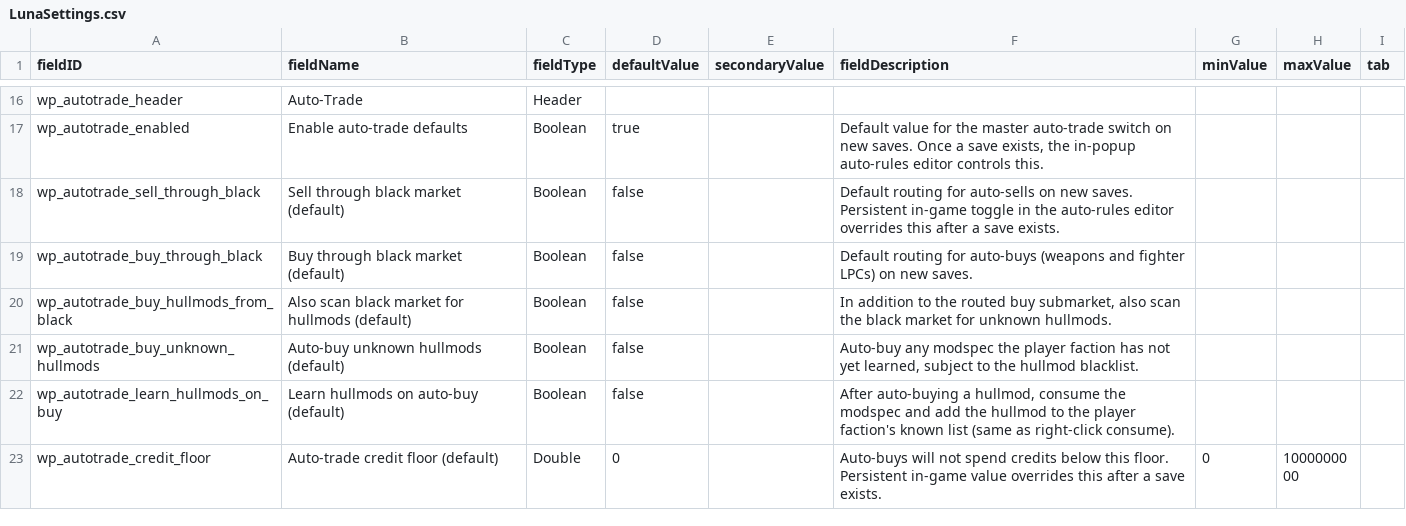
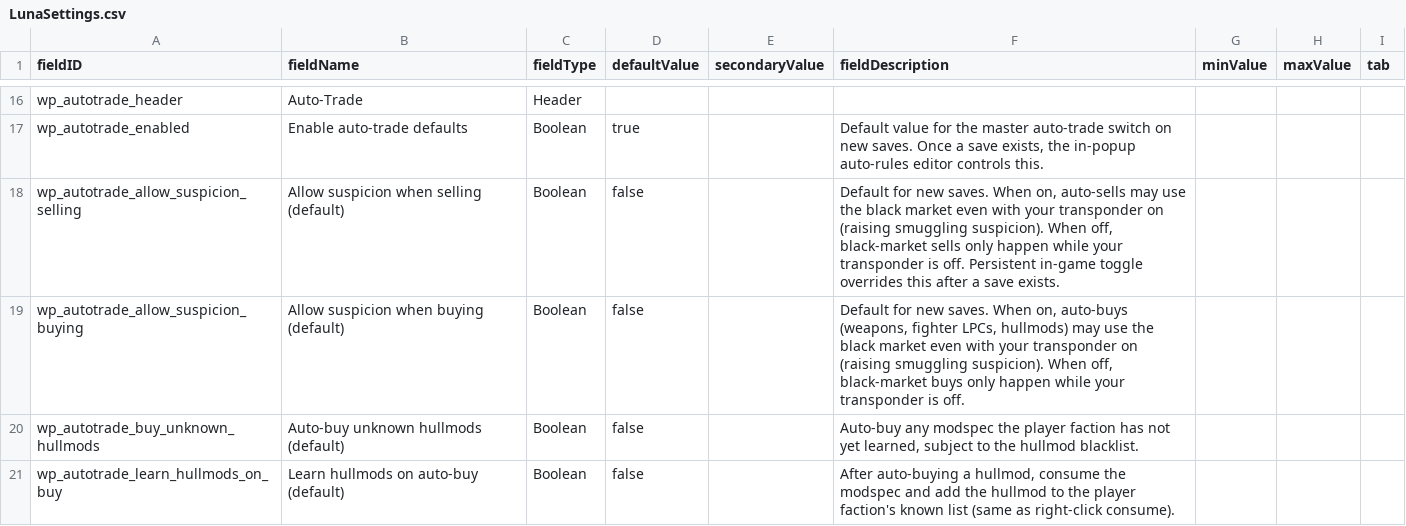
Before and after one commit to Shattersphere/Enhanced-Trading, a CSV file: data/config/LunaSettings.csv, drawn as a sheet; only a part is shown, gaps mark what is left out; the shorter side is filled out with more unchanged rows.

Commit message:
Only autobuy when interacting with the specific submarket. Several bugs and jank workarounds fall out by themselves.

```diff
--- a/data/config/LunaSettings.csv
+++ b/data/config/LunaSettings.csv
@@ -17,5 +17,4 @@ wp_autotrade_header,Auto-Trade,Header,,,,,,
 wp_autotrade_enabled,Enable auto-trade defaults,Boolean,true,,"Default value for the master auto-trade switch on new saves. Once a save exists, the in-popup auto-rules editor controls this.",,,
-wp_autotrade_sell_through_black,Sell through black market (default),Boolean,false,,"Default routing for auto-sells on new saves. Persistent in-game toggle in the auto-rules editor overrides this after a save exists.",,,
-wp_autotrade_buy_through_black,Buy through black market (default),Boolean,false,,"Default routing for auto-buys (weapons and fighter LPCs) on new saves.",,,
-wp_autotrade_buy_hullmods_from_black,Also scan black market for hullmods (default),Boolean,false,,"In addition to the routed buy submarket, also scan the black market for unknown hullmods.",,,
+wp_autotrade_allow_suspicion_selling,Allow suspicion when selling (default),Boolean,false,,"Default for new saves. When on, auto-sells may use the black market even with your transponder on (raising smuggling suspicion). When off, black-market sells only happen while your transponder is off. Persistent in-game toggle overrides this after a save exists.",,,
+wp_autotrade_allow_suspicion_buying,Allow suspicion when buying (default),Boolean,false,,"Default for new saves. When on, auto-buys (weapons, fighter LPCs, hullmods) may use the black market even with your transponder on (raising smuggling suspicion). When off, black-market buys only happen while your transponder is off.",,,
 wp_autotrade_buy_unknown_hullmods,Auto-buy unknown hullmods (default),Boolean,false,,"Auto-buy any modspec the player faction has not yet learned, subject to the hullmod blacklist.",,,
```
Also changed, not shown: 16 other files.
